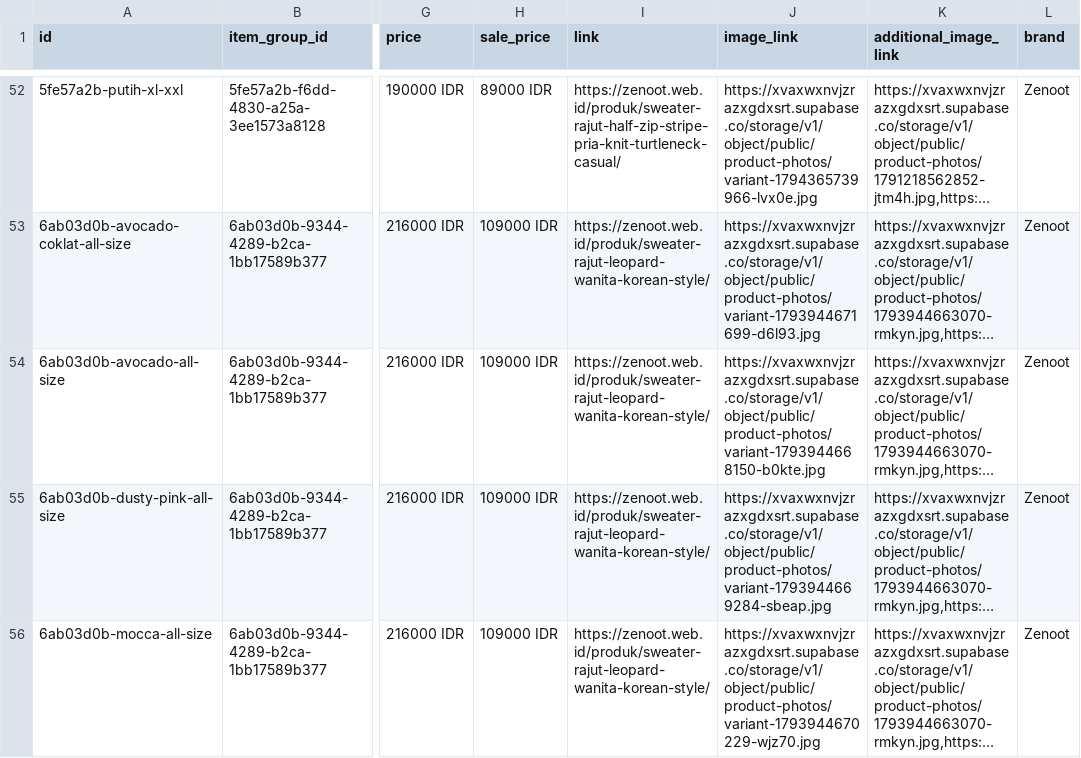
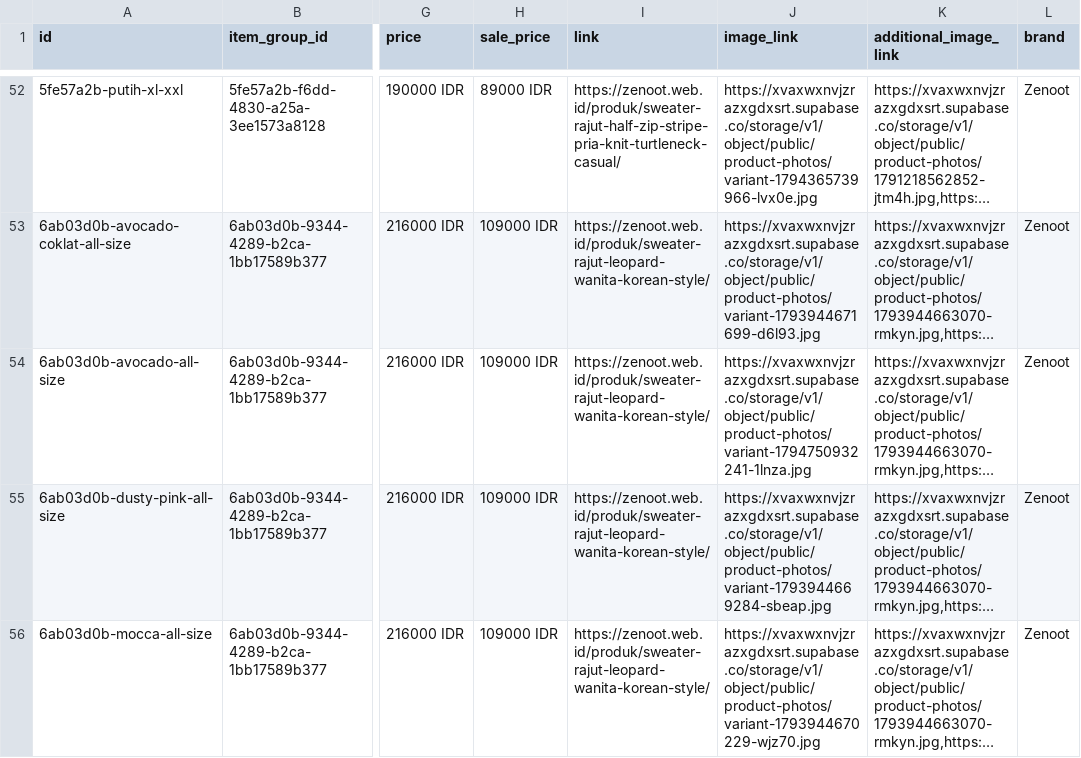
Before and after one commit to zenoot89/zenot-shop, a TSV file: feed.tsv, drawn as a sheet; only a part is shown, gaps mark what is left out; long unchanged cells end in …; the diff names each change by its address in the sheet, - before the commit and + after, or states it on an @@ line.

```diff
--- a/feed.tsv
+++ b/feed.tsv
-J54 (image_link): https://xvaxwxnvjzrazxgdxsrt.supabase.co/storage/v1/object/public/product-photos/variant-1793944668150-b0kte.jpg
+J54 (image_link): https://xvaxwxnvjzrazxgdxsrt.supabase.co/storage/v1/object/public/product-photos/variant-1794750932241-1lnza.jpg
```
Also changed, not shown: 1 other file.
